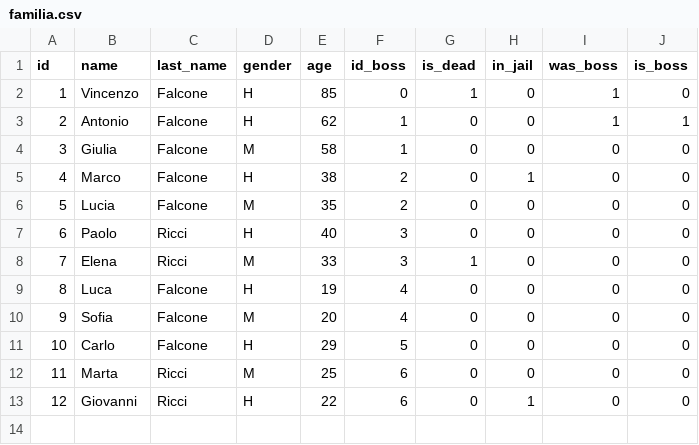
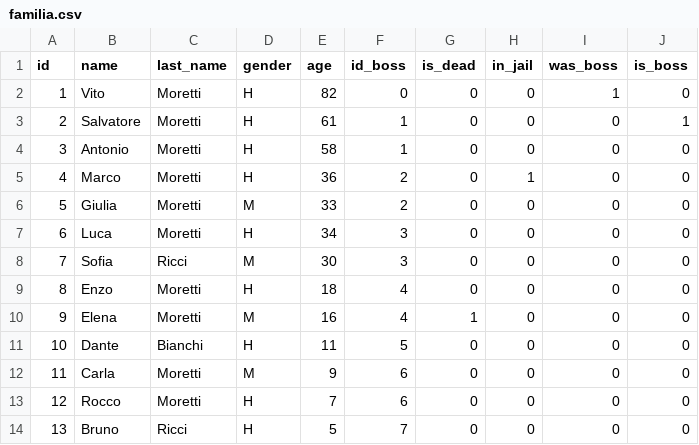
Before and after one commit to juliocmarin/Proyecto_EDDarbol, a CSV file: bin/familia.csv, drawn as a sheet; removed rows and columns are numbered as before the commit, all else as after; the diff names each change by its address in the sheet, - before the commit and + after, or states it on an @@ line.

```diff
--- a/bin/familia.csv
+++ b/bin/familia.csv
-B2 (name): Vincenzo
+B2 (name): Vito
-C2 (last_name): Falcone
+C2 (last_name): Moretti
-E2 (age): 85
+E2 (age): 82
-G2 (is_dead): 1
+G2 (is_dead): 0
+row 3: 2 | Salvatore | Moretti | H | 61 | 1 | 0 | 0 | 0 | 1
@@ column A (id) renumbered from row 4 down @@
-C4 (last_name): Falcone
+C4 (last_name): Moretti
-E4 (age): 62
+E4 (age): 58
-I4 (was_boss): 1
+I4 (was_boss): 0
-J4 (is_boss): 1
+J4 (is_boss): 0
-row 4: 3 | Giulia | Falcone | M | 58 | 1 | 0 | 0 | 0 | 0
-C5:C6 (last_name): Falcone
+C5:C6 (last_name): Moretti
-E5 (age): 38
+E5 (age): 36
-B6 (name): Lucia
+B6 (name): Giulia
-E6 (age): 35
+E6 (age): 33
-row 7: 6 | Paolo | Ricci | H | 40 | 3 | 0 | 0 | 0 | 0
-row 8: 7 | Elena | Ricci | M | 33 | 3 | 1 | 0 | 0 | 0
-C7 (last_name): Falcone
+C7 (last_name): Moretti
-E7 (age): 19
+E7 (age): 34
-F7:F8 (id_boss): 4
+F7:F8 (id_boss): 3
-C8 (last_name): Falcone
+C8 (last_name): Ricci
-E8 (age): 20
+E8 (age): 30
+row 9: 8 | Enzo | Moretti | H | 18 | 4 | 0 | 0 | 0 | 0
+row 10: 9 | Elena | Moretti | M | 16 | 4 | 1 | 0 | 0 | 0
-B11 (name): Carlo
+B11 (name): Dante
-C11 (last_name): Falcone
+C11 (last_name): Bianchi
-E11 (age): 29
+E11 (age): 11
-B12 (name): Marta
+B12 (name): Carla
-C12 (last_name): Ricci
+C12 (last_name): Moretti
-E12 (age): 25
+E12 (age): 9
+row 13: 12 | Rocco | Moretti | H | 7 | 6 | 0 | 0 | 0 | 0
-B14 (name): Giovanni
+B14 (name): Bruno
-E14 (age): 22
+E14 (age): 5
-F14 (id_boss): 6
+F14 (id_boss): 7
-H14 (in_jail): 1
+H14 (in_jail): 0
```
Also changed, not shown: 1 other file.
